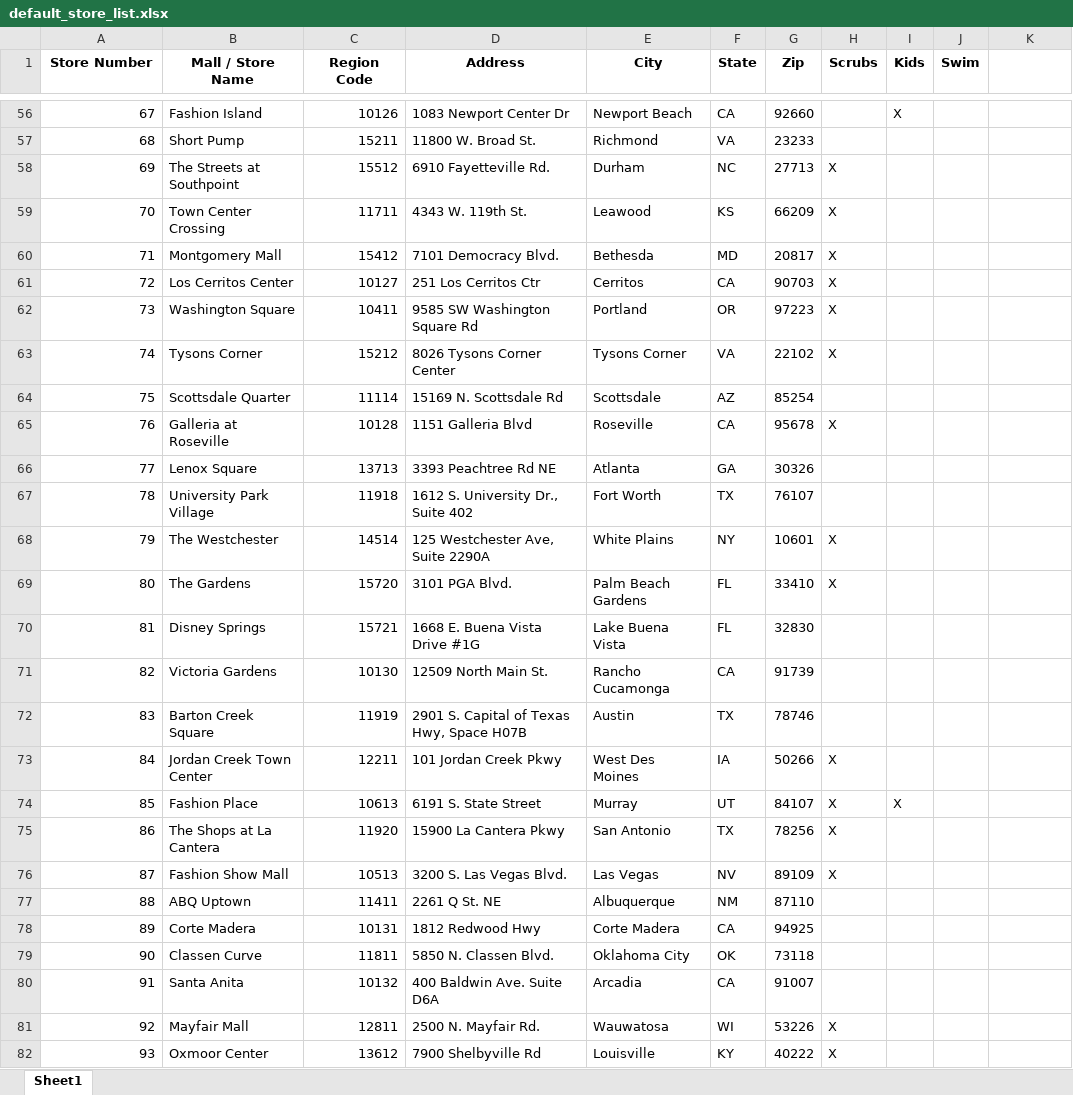
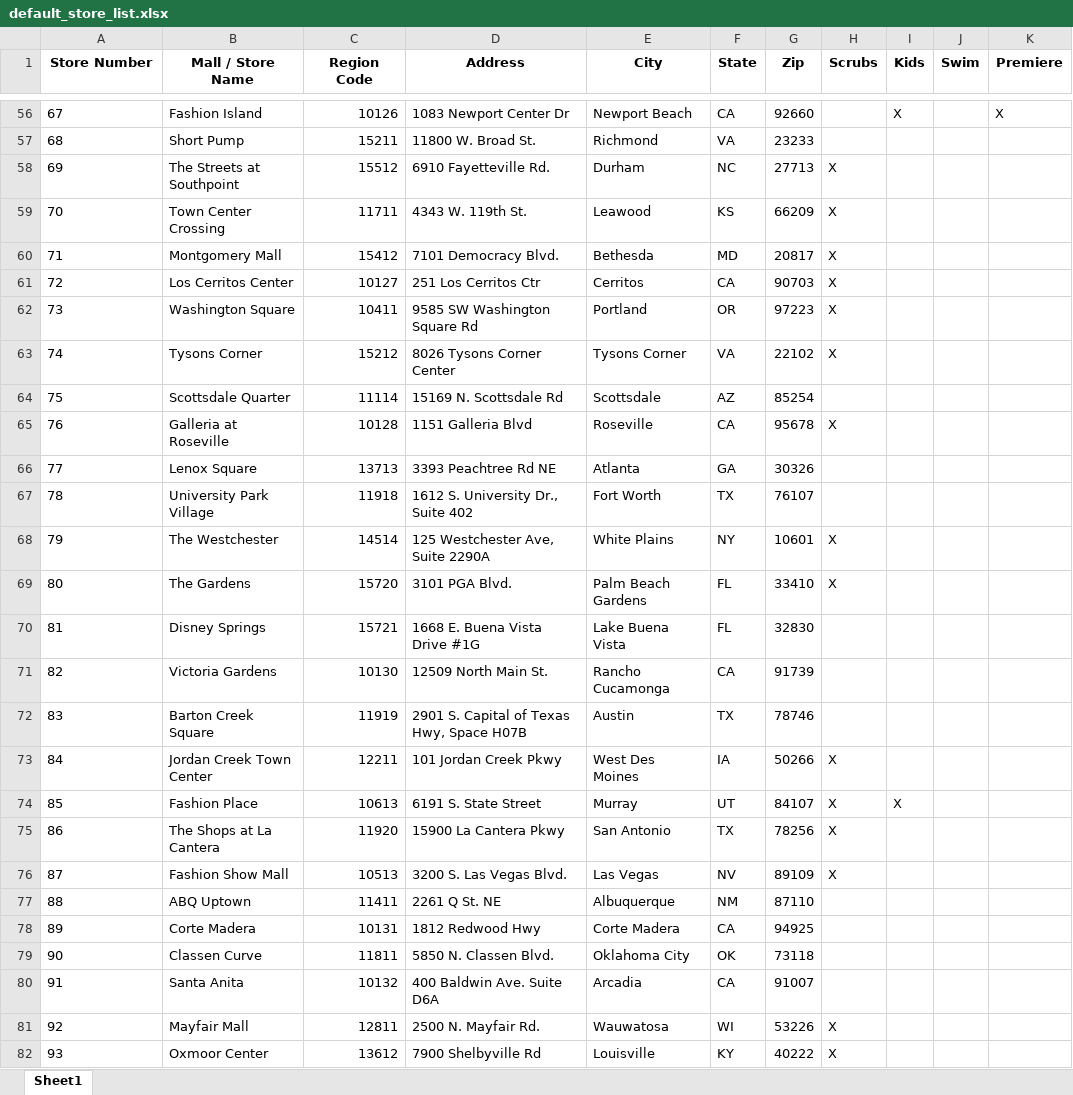
Before and after one commit to jeremybrown65/store-lookup-app, an Excel workbook: default_store_list.xlsx, sheet Sheet1, drawn as a sheet; only a part is shown, gaps mark what is left out; values as stored, in another font and other column widths than the file's, no borders; the diff covers the shown part only; the diff names each change by its address in the sheet, - before the commit and + after, or states it on an @@ line.

```diff
--- a/default_store_list.xlsx (sheet Sheet1)
+++ b/default_store_list.xlsx (sheet Sheet1)
-K1: (empty)
+K1: Premiere
-A56:A82 alignment: right
+A56:A82 alignment: left
-K56 (Premiere): (empty)
+K56 (Premiere): X
```
Also changed, not shown: 2 removed rows, 5 edited cells and cell formats elsewhere in this sheet.
